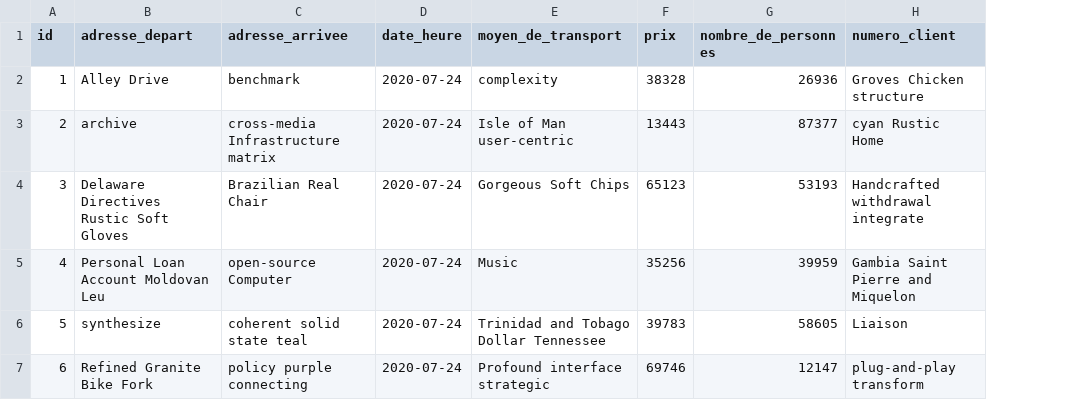
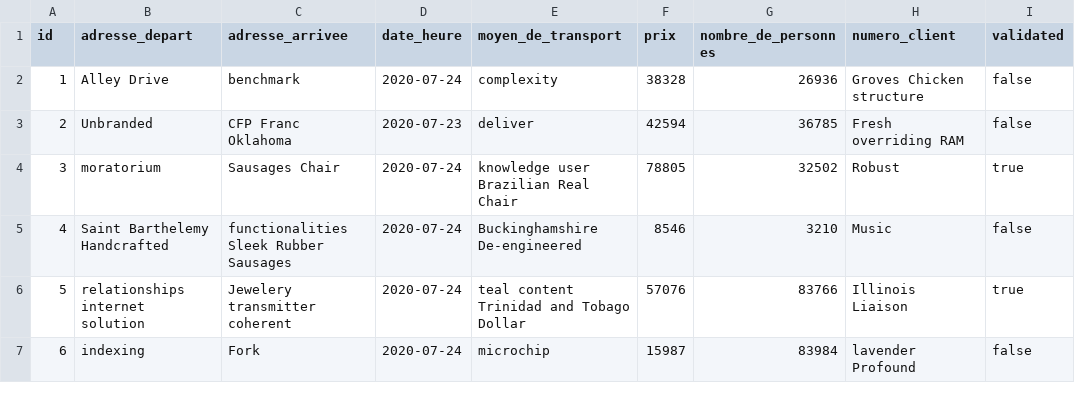
Before and after one commit to rachidrabou/covite, a CSV file: src/main/resources/config/liquibase/fake-data/commande_transport.csv, drawn as a sheet; only a part is shown; the diff covers the shown part only; the diff names each change by its address in the sheet, - before the commit and + after, or states it on an @@ line.

```diff
--- a/src/main/resources/config/liquibase/fake-data/commande_transport.csv
+++ b/src/main/resources/config/liquibase/fake-data/commande_transport.csv
+column I (validated), rows 2-7: false | false | true | false | true | false
-B3 (adresse_depart): archive
+B3 (adresse_depart): Unbranded
-C3 (adresse_arrivee): cross-media Infrastructure matrix
+C3 (adresse_arrivee): CFP Franc Oklahoma
-D3 (date_heure): 2020-07-24
+D3 (date_heure): 2020-07-23
-E3 (moyen_de_transport): Isle of Man user-centric
+E3 (moyen_de_transport): deliver
-F3 (prix): 13443
+F3 (prix): 42594
-G3 (nombre_de_personnes): 87377
+G3 (nombre_de_personnes): 36785
-H3 (numero_client): cyan Rustic Home
+H3 (numero_client): Fresh overriding RAM
-B4 (adresse_depart): Delaware Directives Rustic Soft Gloves
+B4 (adresse_depart): moratorium
-C4 (adresse_arrivee): Brazilian Real Chair
+C4 (adresse_arrivee): Sausages Chair
-E4 (moyen_de_transport): Gorgeous Soft Chips
+E4 (moyen_de_transport): knowledge user Brazilian Real Chair
-F4 (prix): 65123
+F4 (prix): 78805
-G4 (nombre_de_personnes): 53193
+G4 (nombre_de_personnes): 32502
-H4 (numero_client): Handcrafted withdrawal integrate
+H4 (numero_client): Robust
-B5 (adresse_depart): Personal Loan Account Moldovan Leu
+B5 (adresse_depart): Saint Barthelemy Handcrafted
-C5 (adresse_arrivee): open-source Computer
+C5 (adresse_arrivee): functionalities Sleek Rubber Sausages
-E5 (moyen_de_transport): Music
+E5 (moyen_de_transport): Buckinghamshire De-engineered
-F5 (prix): 35256
+F5 (prix): 8546
-G5 (nombre_de_personnes): 39959
+G5 (nombre_de_personnes): 3210
-H5 (numero_client): Gambia Saint Pierre and Miquelon
+H5 (numero_client): Music
-B6 (adresse_depart): synthesize
+B6 (adresse_depart): relationships internet solution
-C6 (adresse_arrivee): coherent solid state teal
+C6 (adresse_arrivee): Jewelery transmitter coherent
-E6 (moyen_de_transport): Trinidad and Tobago Dollar Tennessee
+E6 (moyen_de_transport): teal content Trinidad and Tobago Dollar
-F6 (prix): 39783
+F6 (prix): 57076
-G6 (nombre_de_personnes): 58605
+G6 (nombre_de_personnes): 83766
-H6 (numero_client): Liaison
+H6 (numero_client): Illinois Liaison
-B7 (adresse_depart): Refined Granite Bike Fork
+B7 (adresse_depart): indexing
-C7 (adresse_arrivee): policy purple connecting
+C7 (adresse_arrivee): Fork
-E7 (moyen_de_transport): Profound interface strategic
+E7 (moyen_de_transport): microchip
-F7 (prix): 69746
+F7 (prix): 15987
-G7 (nombre_de_personnes): 12147
+G7 (nombre_de_personnes): 83984
-H7 (numero_client): plug-and-play transform
+H7 (numero_client): lavender Profound
```
Also changed, not shown: 26 edited cells elsewhere in this file, src/main/resources/config/liquibase/fake-data/commande_livraison_animal.csv, 43 other files.
